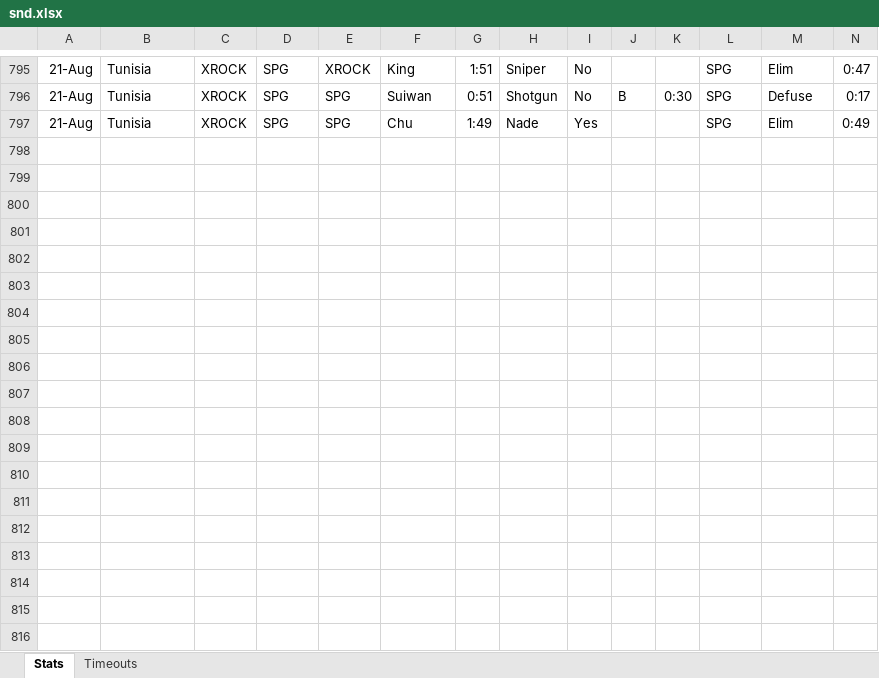
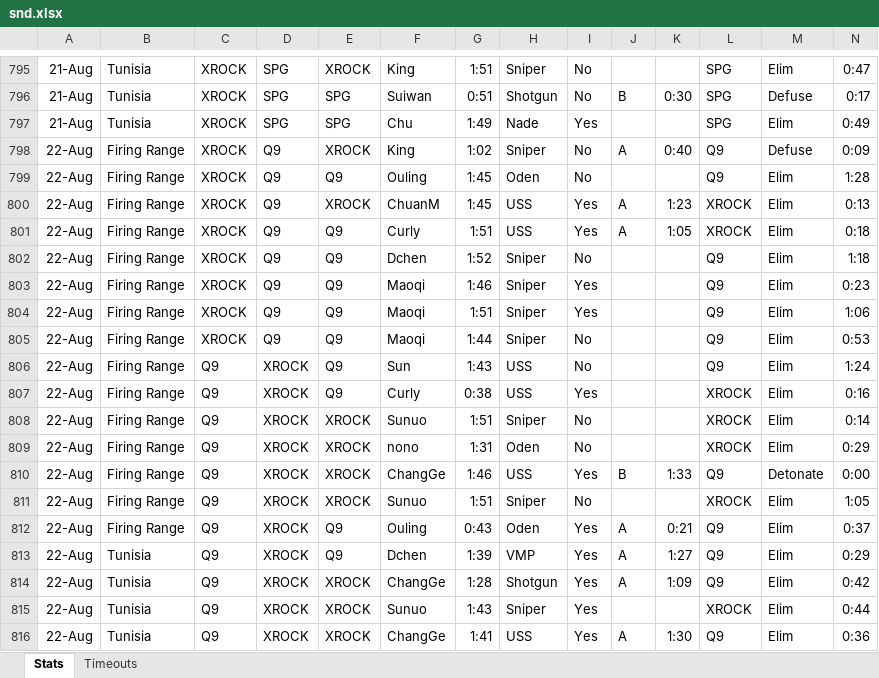
Before and after one commit to anshxl/codm-analytics, an Excel workbook: Week2/SnD/snd.xlsx, sheet Stats, drawn as a sheet; only a part is shown, gaps mark what is left out; values as stored, in another font and other column widths than the file's, no borders; rows hold the shown columns only; the diff covers the shown part only; the diff names each change by its address in the sheet, - before the commit and + after, or states it on an @@ line.

Commit message:
stage 3 stats updated

```diff
--- a/Week2/SnD/snd.xlsx (sheet Stats)
+++ b/Week2/SnD/snd.xlsx (sheet Stats)
+row 798: 22-Aug | Firing Range | XROCK | Q9 | XROCK | King | 1:02 | Sniper | No | A | 0:40 | Q9 | Defuse | 0:09
+row 799: 22-Aug | Firing Range | XROCK | Q9 | Q9 | Ouling | 1:45 | Oden | No |  |  | Q9 | Elim | 1:28
+row 800: 22-Aug | Firing Range | XROCK | Q9 | XROCK | ChuanM | 1:45 | USS | Yes | A | 1:23 | XROCK | Elim | 0:13
+row 801: 22-Aug | Firing Range | XROCK | Q9 | Q9 | Curly | 1:51 | USS | Yes | A | 1:05 | XROCK | Elim | 0:18
+row 802: 22-Aug | Firing Range | XROCK | Q9 | Q9 | Dchen | 1:52 | Sniper | No |  |  | Q9 | Elim | 1:18
+row 803: 22-Aug | Firing Range | XROCK | Q9 | Q9 | Maoqi | 1:46 | Sniper | Yes |  |  | Q9 | Elim | 0:23
+row 804: 22-Aug | Firing Range | XROCK | Q9 | Q9 | Maoqi | 1:51 | Sniper | Yes |  |  | Q9 | Elim | 1:06
+row 805: 22-Aug | Firing Range | XROCK | Q9 | Q9 | Maoqi | 1:44 | Sniper | No |  |  | Q9 | Elim | 0:53
+row 806: 22-Aug | Firing Range | Q9 | XROCK | Q9 | Sun | 1:43 | USS | No |  |  | Q9 | Elim | 1:24
+row 807: 22-Aug | Firing Range | Q9 | XROCK | Q9 | Curly | 0:38 | USS | Yes |  |  | XROCK | Elim | 0:16
+row 808: 22-Aug | Firing Range | Q9 | XROCK | XROCK | Sunuo | 1:51 | Sniper | No |  |  | XROCK | Elim | 0:14
+row 809: 22-Aug | Firing Range | Q9 | XROCK | XROCK | nono | 1:31 | Oden | No |  |  | XROCK | Elim | 0:29
+row 810: 22-Aug | Firing Range | Q9 | XROCK | XROCK | ChangGe | 1:46 | USS | Yes | B | 1:33 | Q9 | Detonate | 0:00
+row 811: 22-Aug | Firing Range | Q9 | XROCK | XROCK | Sunuo | 1:51 | Sniper | No |  |  | XROCK | Elim | 1:05
+row 812: 22-Aug | Firing Range | Q9 | XROCK | Q9 | Ouling | 0:43 | Oden | Yes | A | 0:21 | Q9 | Elim | 0:37
+row 813: 22-Aug | Tunisia | Q9 | XROCK | Q9 | Dchen | 1:39 | VMP | Yes | A | 1:27 | Q9 | Elim | 0:29
+row 814: 22-Aug | Tunisia | Q9 | XROCK | XROCK | ChangGe | 1:28 | Shotgun | Yes | A | 1:09 | Q9 | Elim | 0:42
+row 815: 22-Aug | Tunisia | Q9 | XROCK | XROCK | Sunuo | 1:43 | Sniper | Yes |  |  | XROCK | Elim | 0:44
+row 816: 22-Aug | Tunisia | Q9 | XROCK | XROCK | ChangGe | 1:41 | USS | Yes | A | 1:30 | Q9 | Elim | 0:36
```
Also changed, not shown: 89 added rows and 70 edited cells elsewhere in this sheet, sheet Timeouts, Week2/Control/control.xlsx, Week2/HP/hp.xlsx, 30 other files.
